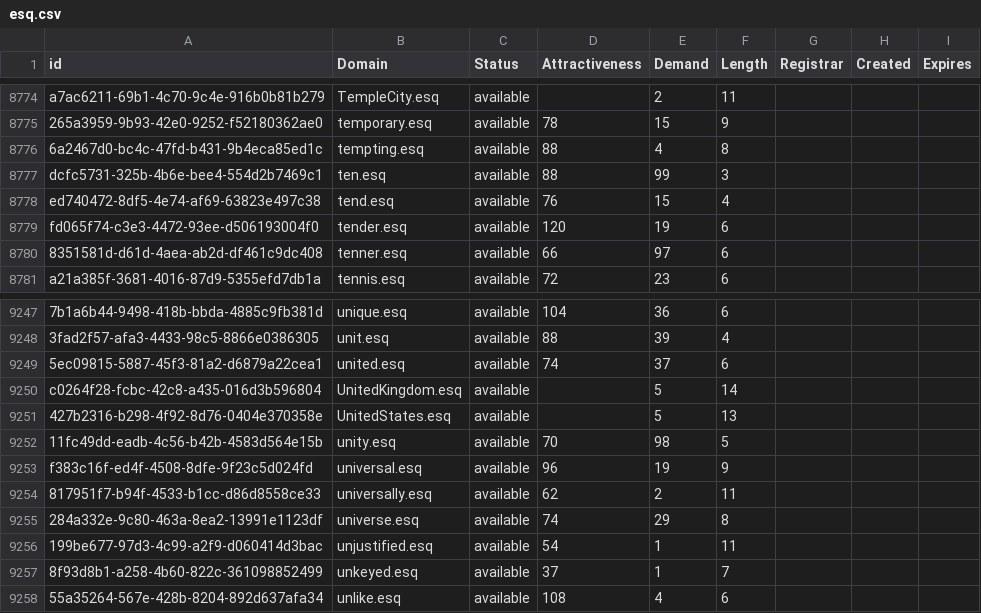
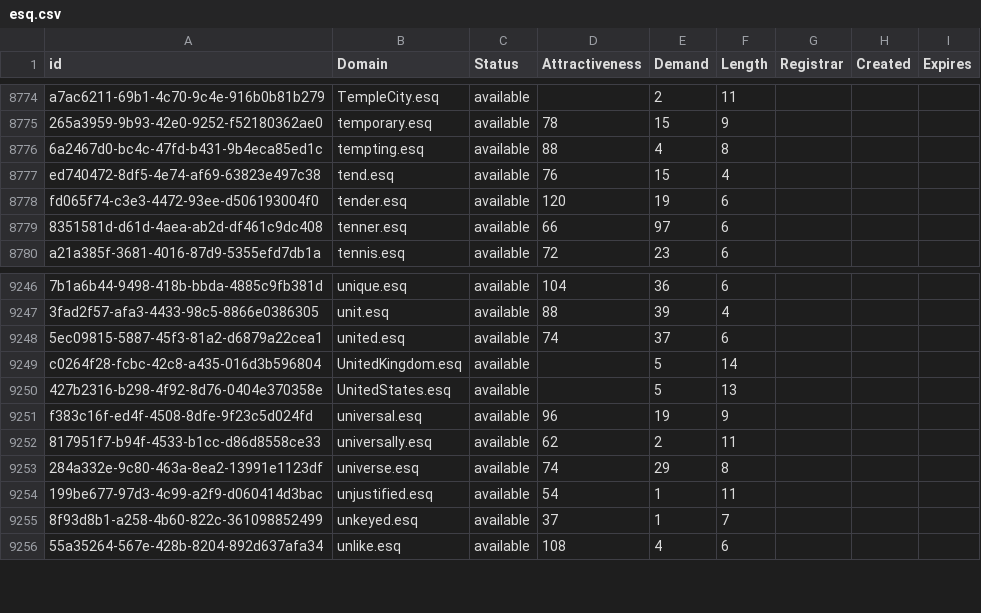
Before and after one commit to UniqueDomains/esq-oneword-domains, a CSV file: esq.csv, drawn as a sheet; only a part is shown, gaps mark what is left out.

Commit message:
Domains update

```diff
--- a/esq.csv
+++ b/esq.csv
@@ -8776,3 +8776,2 @@ a7ac6211-69b1-4c70-9c4e-916b0b81b279,TempleCity.esq,available,,2,11,,,
 6a2467d0-bc4c-47fd-b431-9b4eca85ed1c,tempting.esq,available,88,4,8,,,
-dcfc5731-325b-4b6e-bee4-554d2b7469c1,ten.esq,available,88,99,3,,,
 ed740472-8df5-4e74-af69-63823e497c38,tend.esq,available,76,15,4,,,
@@ -9251,3 +9250,2 @@ c0264f28-fcbc-42c8-a435-016d3b596804,UnitedKingdom.esq,available,,5,14,,,
 427b2316-b298-4f92-8d76-0404e370358e,UnitedStates.esq,available,,5,13,,,
-11fc49dd-eadb-4c56-b42b-4583d564e15b,unity.esq,available,70,98,5,,,
 f383c16f-ed4f-4508-8dfe-9f23c5d024fd,universal.esq,available,96,19,9,,,
```
Also changed, not shown: 2 other files.
